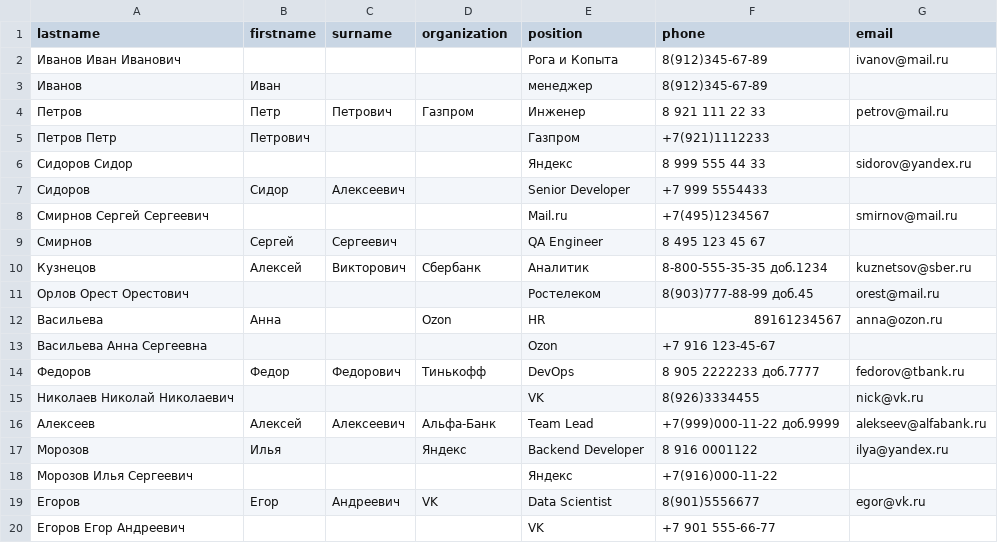
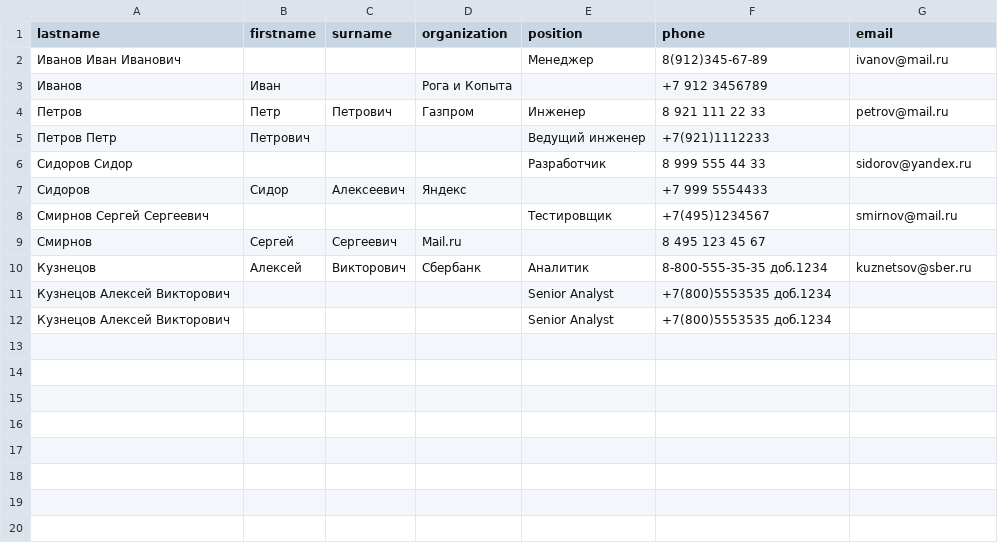
Before and after one commit to Eledr0n/Regular-expressions, a CSV file: phonebook_raw.csv, drawn as a sheet.

```diff
--- a/phonebook_raw.csv
+++ b/phonebook_raw.csv
@@ -1,20 +1,12 @@
 lastname,firstname,surname,organization,position,phone,email
-Иванов Иван Иванович,,,,Рога и Копыта,8(912)345-67-89,ivanov@mail.ru
-Иванов,Иван,,,менеджер,8(912)345-67-89
+Иванов Иван Иванович,,,,Менеджер,8(912)345-67-89,ivanov@mail.ru
+Иванов,Иван,,Рога и Копыта,,+7 912 3456789,
 Петров,Петр,Петрович,Газпром,Инженер,8 921 111 22 33,petrov@mail.ru
-Петров Петр,Петрович,,,Газпром,+7(921)1112233,
-Сидоров Сидор,,,,Яндекс,8 999 555 44 33,sidorov@yandex.ru
-Сидоров,Сидор,Алексеевич,,Senior Developer,+7 999 5554433,
-Смирнов Сергей Сергеевич,,,,Mail.ru,+7(495)1234567,smirnov@mail.ru
-Смирнов,Сергей,Сергеевич,,QA Engineer,8 495 123 45 67,
+Петров Петр,Петрович,,,Ведущий инженер,+7(921)1112233,
+Сидоров Сидор,,,,Разработчик,8 999 555 44 33,sidorov@yandex.ru
+Сидоров,Сидор,Алексеевич,Яндекс,,+7 999 5554433,
+Смирнов Сергей Сергеевич,,,,Тестировщик,+7(495)1234567,smirnov@mail.ru
+Смирнов,Сергей,Сергеевич,Mail.ru,,8 495 123 45 67,
 Кузнецов,Алексей,Викторович,Сбербанк,Аналитик,8-800-555-35-35 доб.1234,kuznetsov@sber.ru
-Орлов Орест Орестович,,,,Ростелеком,8(903)777-88-99 доб.45,orest@mail.ru
-Васильева,Анна,,Ozon,HR,89161234567,anna@ozon.ru
-Васильева Анна Сергеевна,,,,Ozon,+7 916 123-45-67,
-Федоров,Федор,Федорович,Тинькофф,DevOps,8 905 2222233 доб.7777,fedorov@tbank.ru
-Николаев Николай Николаевич,,,,VK,8(926)3334455,nick@vk.ru
-Алексеев,Алексей,Алексеевич,Альфа-Банк,Team Lead,+7(999)000-11-22 доб.9999,alekseev@alfabank.ru
-Морозов,Илья,,Яндекс,Backend Developer,8 916 0001122,ilya@yandex.ru
-Морозов Илья Сергеевич,,,,Яндекс,+7(916)000-11-22,
-Егоров,Егор,Андреевич,VK,Data Scientist,8(901)5556677,egor@vk.ru
-Егоров Егор Андреевич,,,,VK,+7 901 555-66-77,
+Кузнецов Алексей Викторович,,,,Senior Analyst,+7(800)5553535 доб.1234,
+Кузнецов Алексей Викторович,,,,Senior Analyst,+7(800)5553535 доб.1234,
```
Also changed, not shown: phonebook.csv, 1 other file.
